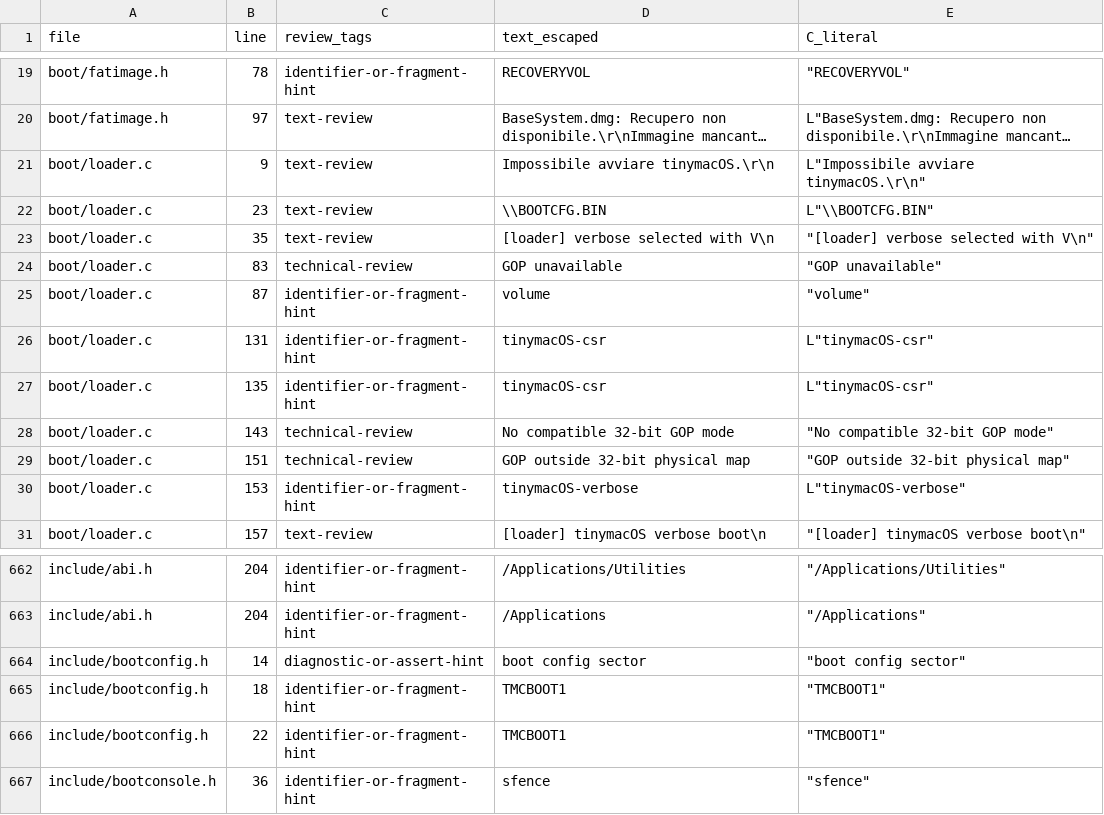
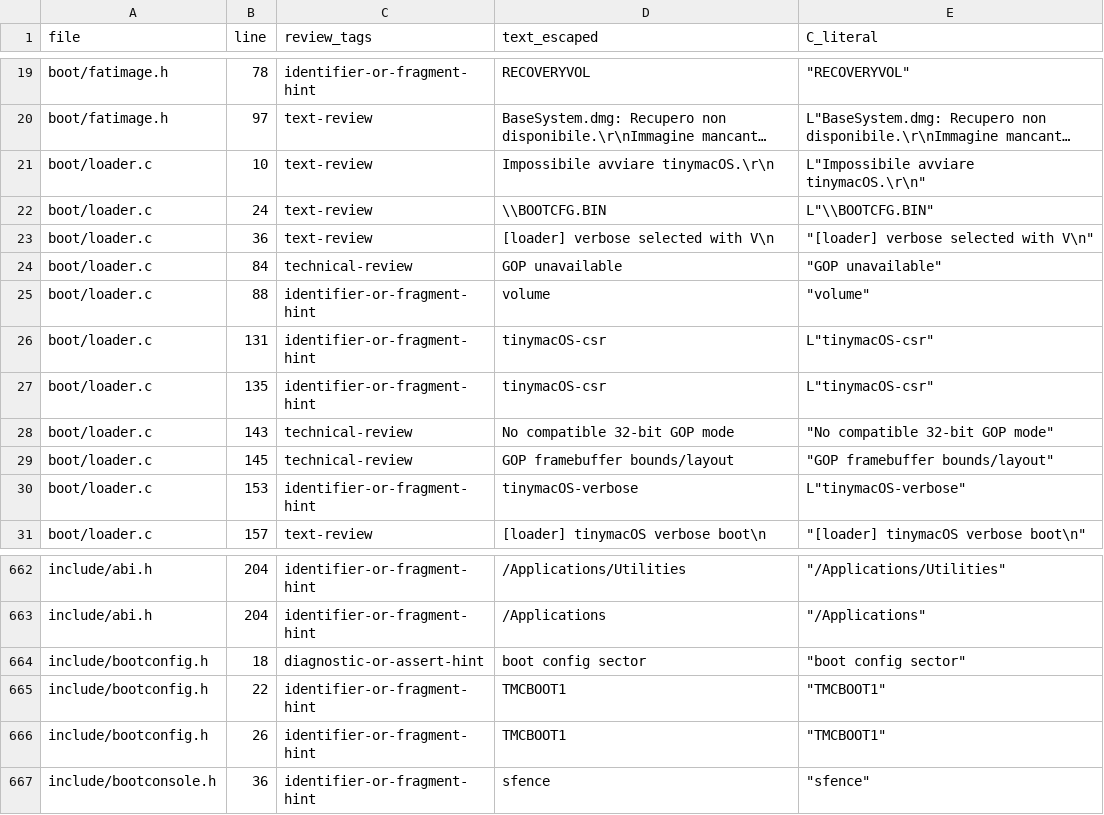
Before and after one commit to ESPNex/tinymacOS, a CSV file: tinymacOS/docs/audit-10.3/ui-strings.csv, drawn as a sheet; only a part is shown, gaps mark what is left out; long unchanged cells end in …; removed rows and columns are numbered as before the commit, all else as after; the diff names each change by its address in the sheet, - before the commit and + after, or states it on an @@ line.

Commit message:
Adopt supplied piano.pdf; restart macroblock 1 (incomplete)
Remove the superseded M0-M7 plan; retain frozen, unaccepted M4 work outside active sources. Correct GOP width/layout filtering and exact persistent width encoding with normal/sanitized tests and fresh development boot smoke. Explicitly keep block 1 OPEN: real home rename, actual Windows chainload/restoration and physical GeForce acceptance are not closed. No release, tag or milestone-completion claim.

```diff
--- a/tinymacOS/docs/audit-10.3/ui-strings.csv
+++ b/tinymacOS/docs/audit-10.3/ui-strings.csv
-B21 (line): 9
+B21 (line): 10
-B22 (line): 23
+B22 (line): 24
-B23 (line): 35
+B23 (line): 36
-B24 (line): 83
+B24 (line): 84
-B25 (line): 87
+B25 (line): 88
-B29 (line): 151
+B29 (line): 145
-D29 (text_escaped): GOP outside 32-bit physical map
+D29 (text_escaped): GOP framebuffer bounds/layout
-E29 (C_literal): "GOP outside 32-bit physical map"
+E29 (C_literal): "GOP framebuffer bounds/layout"
-B664 (line): 14
+B664 (line): 18
-row 665: include/bootconfig.h | 18 | identifier-or-fragment-hint | TMCBOOT1 | "TMCBOOT1"
+row 666: include/bootconfig.h | 26 | identifier-or-fragment-hint | TMCBOOT1 | "TMCBOOT1"
```
Also changed, not shown: 35 other files.
